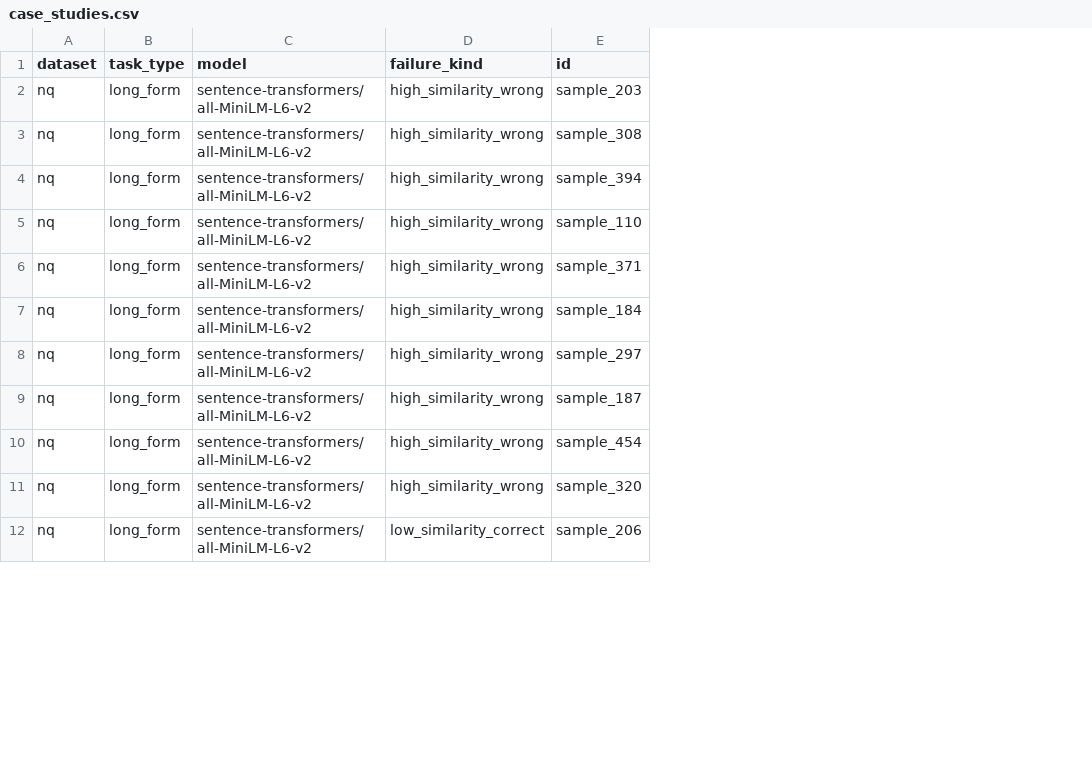
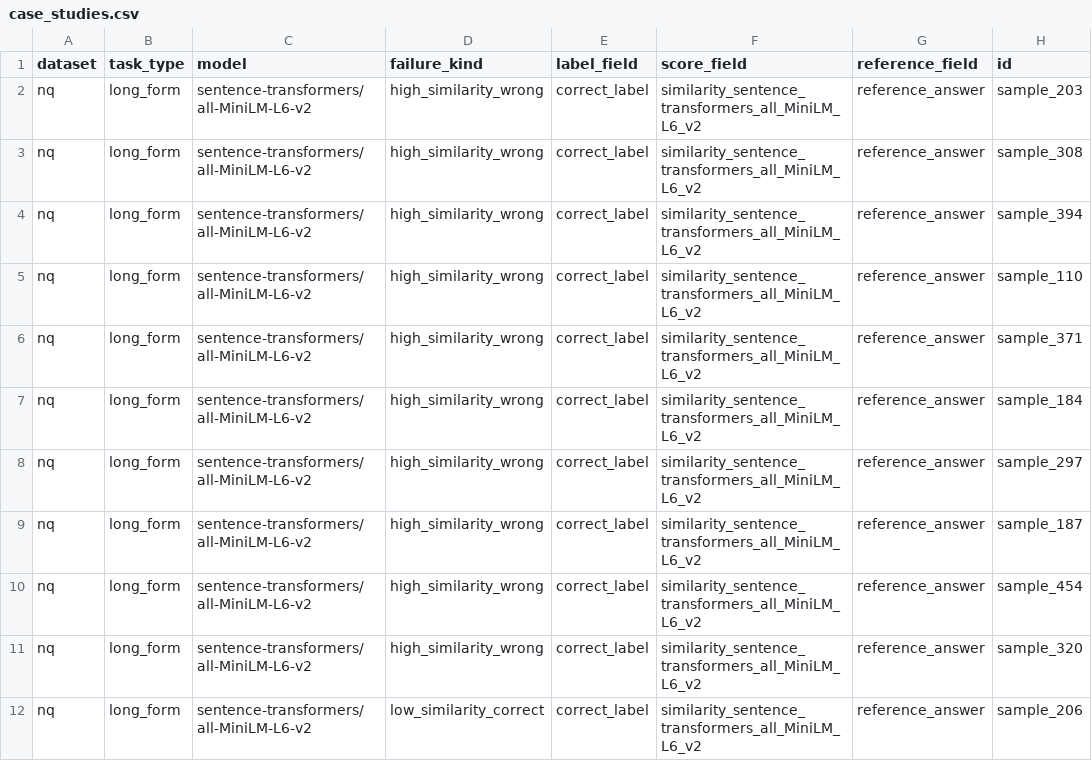
Before and after one commit to SkylerFeng/NLP, a CSV file: results_nq_500/tables/case_studies.csv, drawn as a sheet; only a part is shown; the diff names each change by its address in the sheet, - before the commit and + after, or states it on an @@ line.

Commit message:
Add ablation evaluation contract

```diff
--- a/results_nq_500/tables/case_studies.csv
+++ b/results_nq_500/tables/case_studies.csv
+column E (label_field), rows 2-12: all correct_label
+column F (score_field), rows 2-12: all similarity_sentence_transformers_all_MiniLM_L6_v2
+column G (reference_field), rows 2-12: all reference_answer
```
Also changed, not shown: results_nq_500/tables/baseline_ablation_results.csv, results_nq_500/tables/dataset_statistics.csv, 6 other files.
